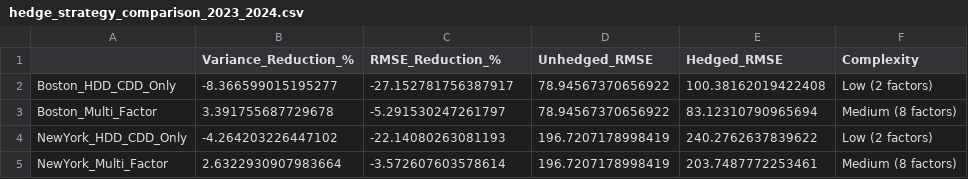
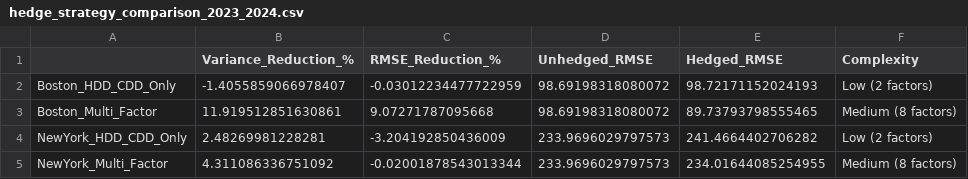
Before and after one commit to KiranReddy0808/Financial-Engineering-Project, a CSV file: data/processed/hedge_strategy_comparison_2023_2024.csv, drawn as a sheet.

```diff
--- a/data/processed/hedge_strategy_comparison_2023_2024.csv
+++ b/data/processed/hedge_strategy_comparison_2023_2024.csv
@@ -1,5 +1,5 @@
 ,Variance_Reduction_%,RMSE_Reduction_%,Unhedged_RMSE,Hedged_RMSE,Complexity
-Boston_HDD_CDD_Only,-8.366599015195277,-27.152781756387917,78.94567370656922,100.38162019422408,Low (2 factors)
-Boston_Multi_Factor,3.391755687729678,-5.291530247261797,78.94567370656922,83.12310790965694,Medium (8 factors)
-NewYork_HDD_CDD_Only,-4.264203226447102,-22.14080263081193,196.7207178998419,240.2762637839622,Low (2 factors)
-NewYork_Multi_Factor,2.6322930907983664,-3.572607603578614,196.7207178998419,203.7487772253461,Medium (8 factors)
+Boston_HDD_CDD_Only,-1.4055859066978407,-0.03012234477722959,98.69198318080072,98.72171152024193,Low (2 factors)
+Boston_Multi_Factor,11.919512851630861,9.07271787095668,98.69198318080072,89.73793798555465,Medium (8 factors)
+NewYork_HDD_CDD_Only,2.48269981228281,-3.204192850436009,233.9696029797573,241.4664402706282,Low (2 factors)
+NewYork_Multi_Factor,4.311086336751092,-0.02001878543013344,233.9696029797573,234.01644085254955,Medium (8 factors)
```
Also changed, not shown: data/processed/etf_vs_no_etf_comparison_2023_2024.csv, data/processed/hdd_cdd_hedge_effectiveness_2023_2024.csv, 14 other files.
